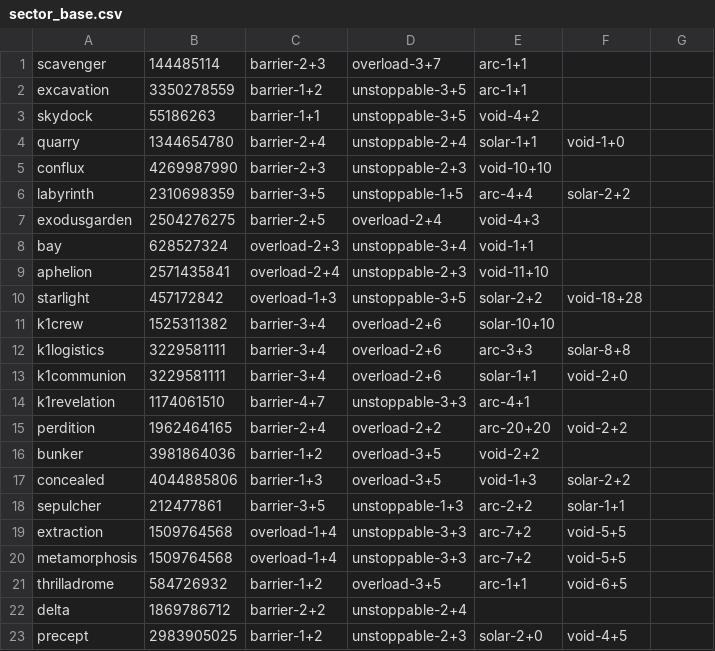
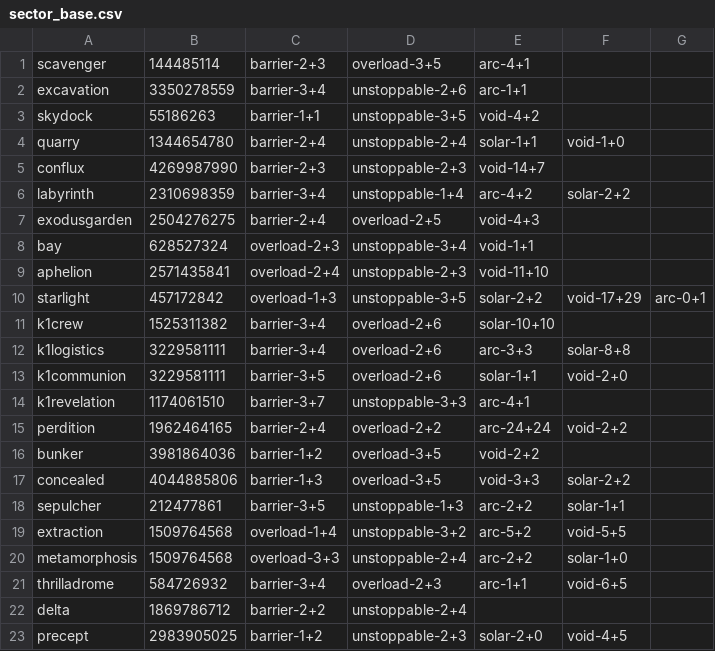
Before and after one commit to depth172/Malahayati-D2bot, a CSV file: data/sector_base.csv, drawn as a sheet; the diff names each change by its address in the sheet, - before the commit and + after, or states it on an @@ line.

Commit message:
updated sector info

```diff
--- a/data/sector_base.csv
+++ b/data/sector_base.csv
-D1: overload-3+7
+D1: overload-3+5
-E1: arc-1+1
+E1: arc-4+1
-C2: barrier-1+2
+C2: barrier-3+4
-D2: unstoppable-3+5
+D2: unstoppable-2+6
-E5: void-10+10
+E5: void-14+7
-C6: barrier-3+5
+C6: barrier-3+4
-D6: unstoppable-1+5
+D6: unstoppable-1+4
-E6: arc-4+4
+E6: arc-4+2
-C7: barrier-2+5
+C7: barrier-2+4
-D7: overload-2+4
+D7: overload-2+5
-F10: void-18+28
+F10: void-17+29
-G10: (empty)
+G10: arc-0+1
-C13: barrier-3+4
+C13: barrier-3+5
-C14: barrier-4+7
+C14: barrier-3+7
-E15: arc-20+20
+E15: arc-24+24
-E17: void-1+3
+E17: void-3+3
-D19: unstoppable-3+3
+D19: unstoppable-3+2
-E19: arc-7+2
+E19: arc-5+2
-C20: overload-1+4
+C20: overload-3+3
-D20: unstoppable-3+3
+D20: unstoppable-2+4
-E20: arc-7+2
+E20: arc-2+2
-F20: void-5+5
+F20: solar-1+0
-C21: barrier-1+2
+C21: barrier-3+4
-D21: overload-3+5
+D21: overload-2+3
```
Also changed, not shown: 1 other file.
